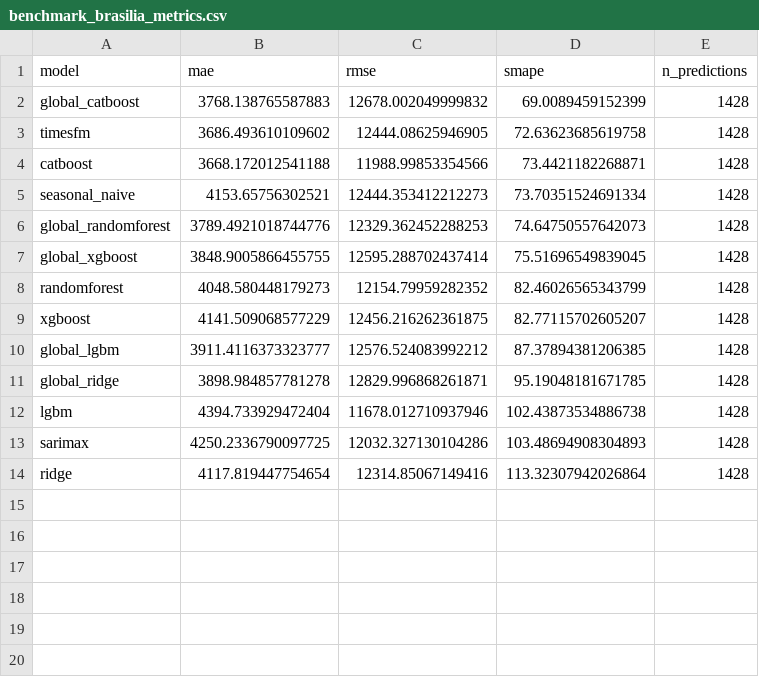
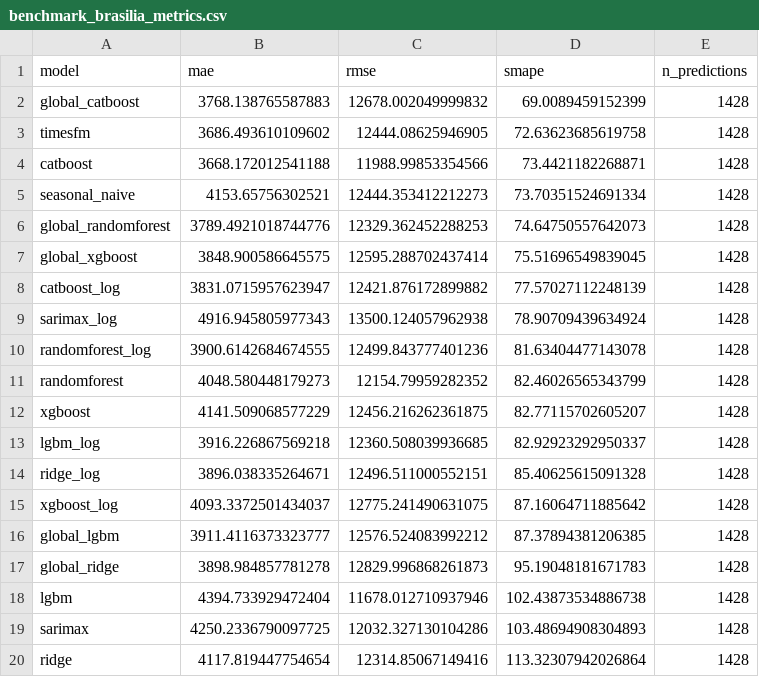
Before and after one commit to fabianofilho/dengue-time-series, a CSV file: results/benchmark_brasilia_metrics.csv, drawn as a sheet.

```diff
--- a/results/benchmark_brasilia_metrics.csv
+++ b/results/benchmark_brasilia_metrics.csv
@@ -6,7 +6,13 @@ seasonal_naive,4153.65756302521,12444.353412212273,73.70351524691334,1428
 global_randomforest,3789.4921018744776,12329.362452288253,74.64750557642073,1428
-global_xgboost,3848.9005866455755,12595.288702437414,75.51696549839045,1428
+global_xgboost,3848.900586645575,12595.288702437414,75.51696549839045,1428
+catboost_log,3831.0715957623947,12421.876172899882,77.57027112248139,1428
+sarimax_log,4916.945805977343,13500.124057962938,78.90709439634924,1428
+randomforest_log,3900.6142684674555,12499.843777401236,81.63404477143078,1428
 randomforest,4048.580448179273,12154.79959282352,82.46026565343799,1428
 xgboost,4141.509068577229,12456.216262361875,82.77115702605207,1428
+lgbm_log,3916.226867569218,12360.508039936685,82.92923292950337,1428
+ridge_log,3896.038335264671,12496.511000552151,85.40625615091328,1428
+xgboost_log,4093.3372501434037,12775.241490631075,87.16064711885642,1428
 global_lgbm,3911.4116373323777,12576.524083992212,87.37894381206385,1428
-global_ridge,3898.984857781278,12829.996868261871,95.19048181671785,1428
+global_ridge,3898.984857781278,12829.996868261873,95.19048181671783,1428
 lgbm,4394.733929472404,11678.012710937946,102.43873534886738,1428
```
Also changed, not shown: results/benchmark_belo_horizonte_metrics.csv, results/benchmark_fortaleza_metrics.csv, 39 other files.
